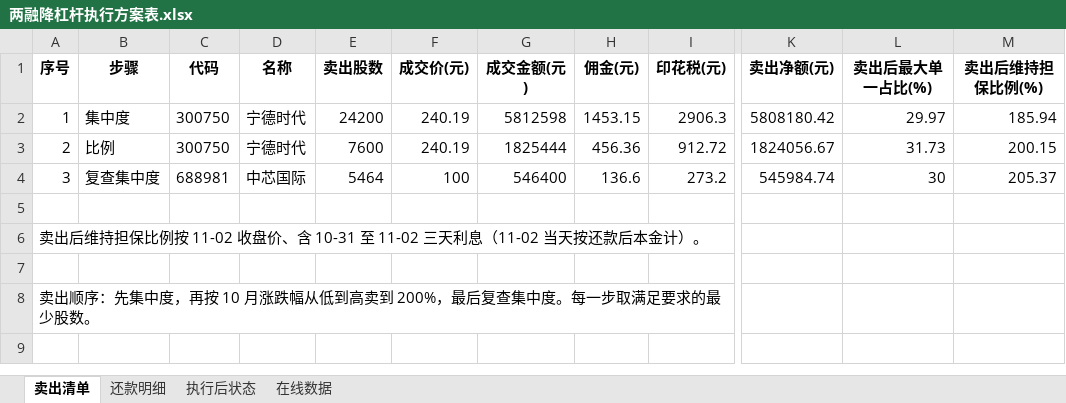
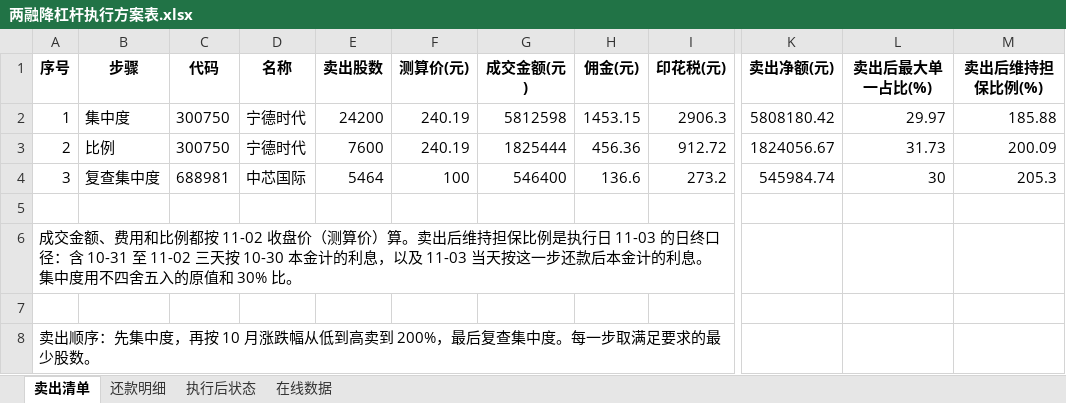
Before and after one commit to lhzwb2008/expert-question, an Excel workbook: finance/题目/27_两融账户降杠杆方案/标准答案附件/两融降杠杆执行方案表.xlsx, sheet 卖出清单, drawn as a sheet; only a part is shown, gaps mark what is left out; values as stored, in another font and other column widths than the file's, no borders; the diff names each change by its address in the sheet, - before the commit and + after, or states it on an @@ line.

```diff
--- a/finance/题目/27_两融账户降杠杆方案/标准答案附件/两融降杠杆执行方案表.xlsx (sheet 卖出清单)
+++ b/finance/题目/27_两融账户降杠杆方案/标准答案附件/两融降杠杆执行方案表.xlsx (sheet 卖出清单)
-F1: 成交价(元)
+F1: 测算价(元)
-M2 (卖出后维持担保比例(%)): 185.94
+M2 (卖出后维持担保比例(%)): 185.88
-M3 (卖出后维持担保比例(%)): 200.15
+M3 (卖出后维持担保比例(%)): 200.09
-M4 (卖出后维持担保比例(%)): 205.37
+M4 (卖出后维持担保比例(%)): 205.3
-A6 (序号): 卖出后维持担保比例按 11-02 收盘价、含 10-31 至 11-02 三天利息（11-02 当天按还款后本金计）。
+A6 (序号): 成交金额、费用和比例都按 11-02 收盘价（测算价）算。卖出后维持担保比例是执行日 11-03 的日终口径：含 10-31 至 11-02 三天按 10-30 本金计的利息，以及 11-03 当天按这一步还款后本金计的利息。集中度用不四舍五入的原值和 30% 比。
```
Also changed, not shown: sheet 执行后状态, sheet 还款明细, finance/题目/23_ADR回港转换执行方案/标准答案附件/ADR回港转换执行方案表.xlsx, finance/题目/24_美股专户公司行为估值对账/标准答案附件/专户估值对账表.xlsx, 27 other files.
